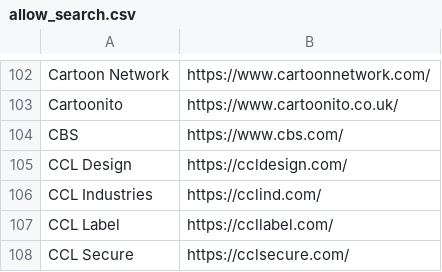
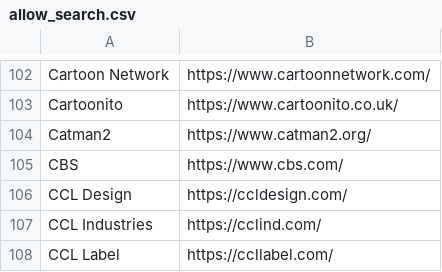
Before and after one commit to WobblyFish/WobblyFish.github.io, a CSV file: my_browser/allow_search.csv, drawn as a sheet; only a part is shown, gaps mark what is left out; the shorter side is filled out with more unchanged rows.

Commit message:
Update allow_search.csv

```diff
--- a/my_browser/allow_search.csv
+++ b/my_browser/allow_search.csv
@@ -103,2 +103,3 @@
 "Cartoonito","https://www.cartoonito.co.uk/"
+"Catman2","https://www.catman2.org/"
 "CBS","https://www.cbs.com/"
```
